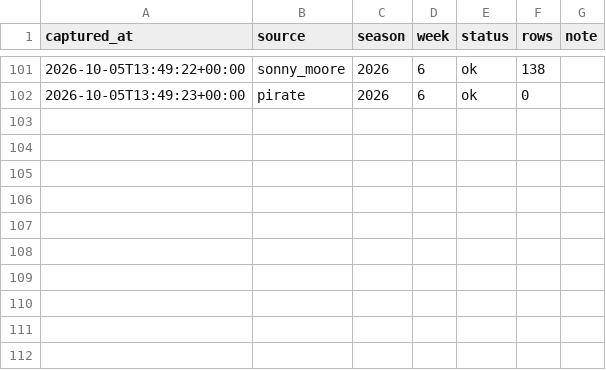
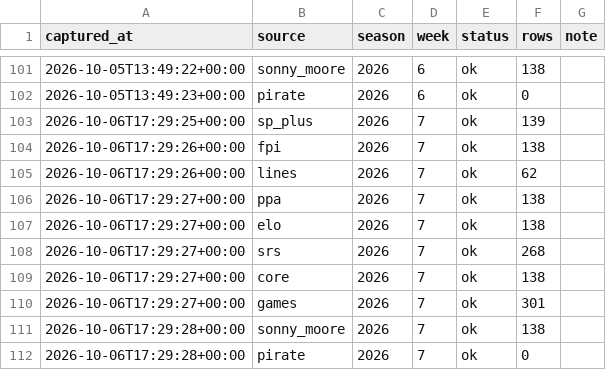
Before and after one commit to Boudlaw/cfb-model, a CSV file: archive/manifest.csv, drawn as a sheet; only a part is shown, gaps mark what is left out.

```diff
--- a/archive/manifest.csv
+++ b/archive/manifest.csv
@@ -102 +102,11 @@ captured_at,source,season,week,status,rows,note
 2026-10-05T13:49:23+00:00,pirate,2026,6,ok,0,
+2026-10-06T17:29:25+00:00,sp_plus,2026,7,ok,139,
+2026-10-06T17:29:26+00:00,fpi,2026,7,ok,138,
+2026-10-06T17:29:26+00:00,lines,2026,7,ok,62,
+2026-10-06T17:29:27+00:00,ppa,2026,7,ok,138,
+2026-10-06T17:29:27+00:00,elo,2026,7,ok,138,
+2026-10-06T17:29:27+00:00,srs,2026,7,ok,268,
+2026-10-06T17:29:27+00:00,core,2026,7,ok,138,
+2026-10-06T17:29:27+00:00,games,2026,7,ok,301,
+2026-10-06T17:29:28+00:00,sonny_moore,2026,7,ok,138,
+2026-10-06T17:29:28+00:00,pirate,2026,7,ok,0,
```
Also changed, not shown: 20 other files.
